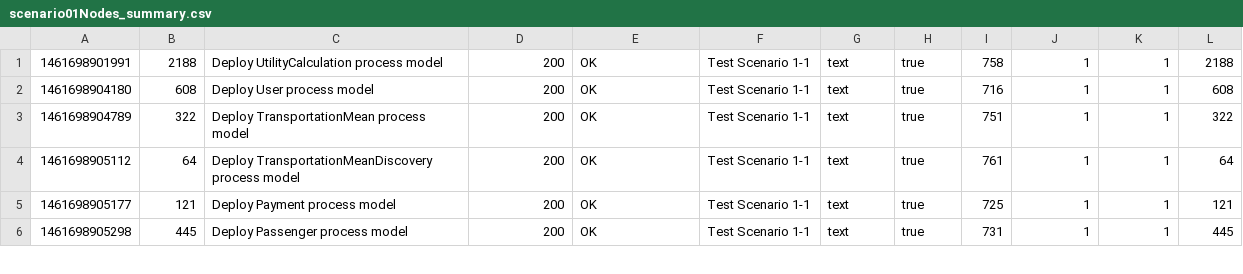
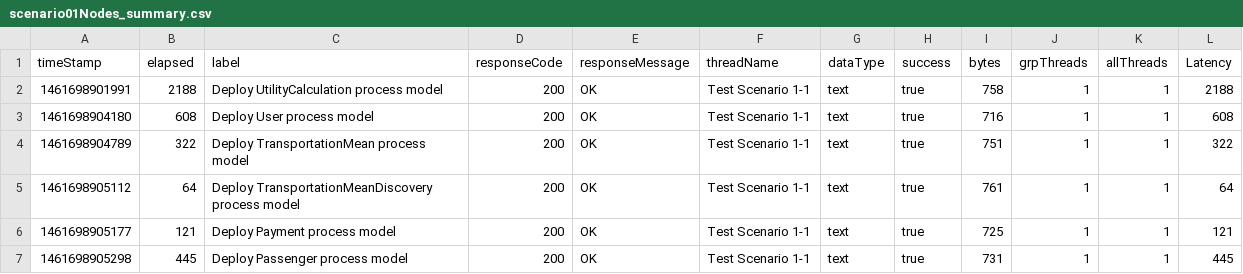
Before and after one commit to chorsystem/chorsystem-life-cycle-evaluation, a CSV file: sequential deployment/jmeter logs/scenario01Nodes_summary.csv, drawn as a sheet; only a part is shown; the diff names each change by its address in the sheet, - before the commit and + after, or states it on an @@ line.

Commit message:
Sequential deployment measurement data

```diff
--- a/sequential deployment/jmeter logs/scenario01Nodes_summary.csv
+++ b/sequential deployment/jmeter logs/scenario01Nodes_summary.csv
+row 1: timeStamp | elapsed | label | responseCode | responseMessage | threadName | dataType | success | bytes | grpThreads | allThreads | Latency
```
Also changed, not shown: 1 other file.
